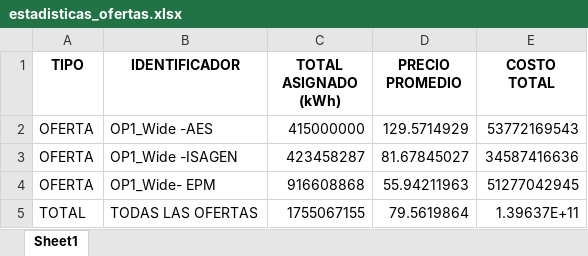
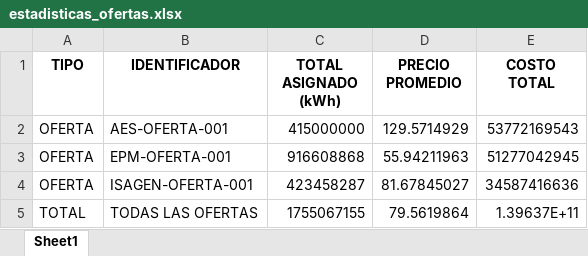
Before and after one commit to Josetapia23/AutomatizacionPyomo, an Excel workbook: output/estadisticas_ofertas.xlsx, sheet Sheet1, drawn as a sheet; values as stored, in another font and other column widths than the file's, no borders; removed rows and columns are numbered as before the commit, all else as after; the diff names each change by its address in the sheet, - before the commit and + after, or states it on an @@ line.

```diff
--- a/output/estadisticas_ofertas.xlsx (sheet Sheet1)
+++ b/output/estadisticas_ofertas.xlsx (sheet Sheet1)
-B2 (IDENTIFICADOR): OP1_Wide -AES
+B2 (IDENTIFICADOR): AES-OFERTA-001
+row 3: OFERTA | EPM-OFERTA-001 | 916608868 | 55.94211963 | 51277042945
-B4 (IDENTIFICADOR): OP1_Wide -ISAGEN
+B4 (IDENTIFICADOR): ISAGEN-OFERTA-001
-row 4: OFERTA | OP1_Wide- EPM | 916608868 | 55.94211963 | 51277042945
```
Also changed, not shown: output/resultado_ofertas_analisis.xlsx, 13 other files.
